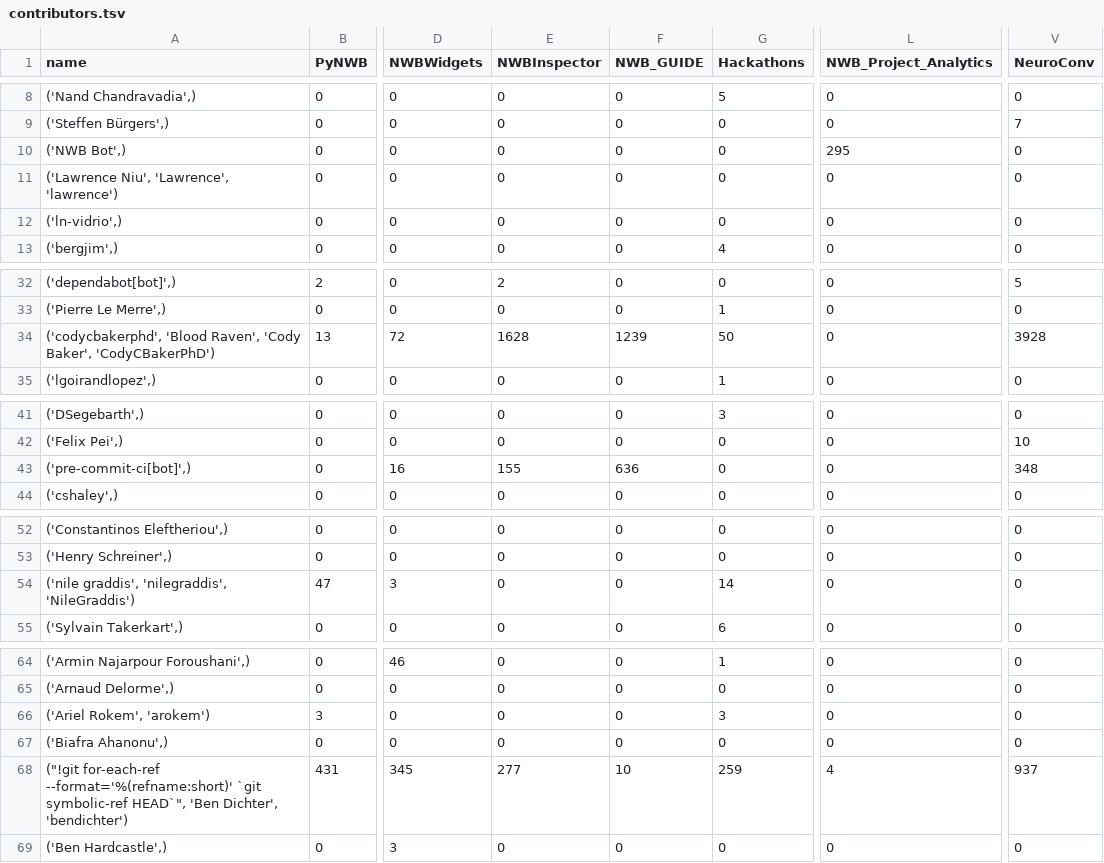
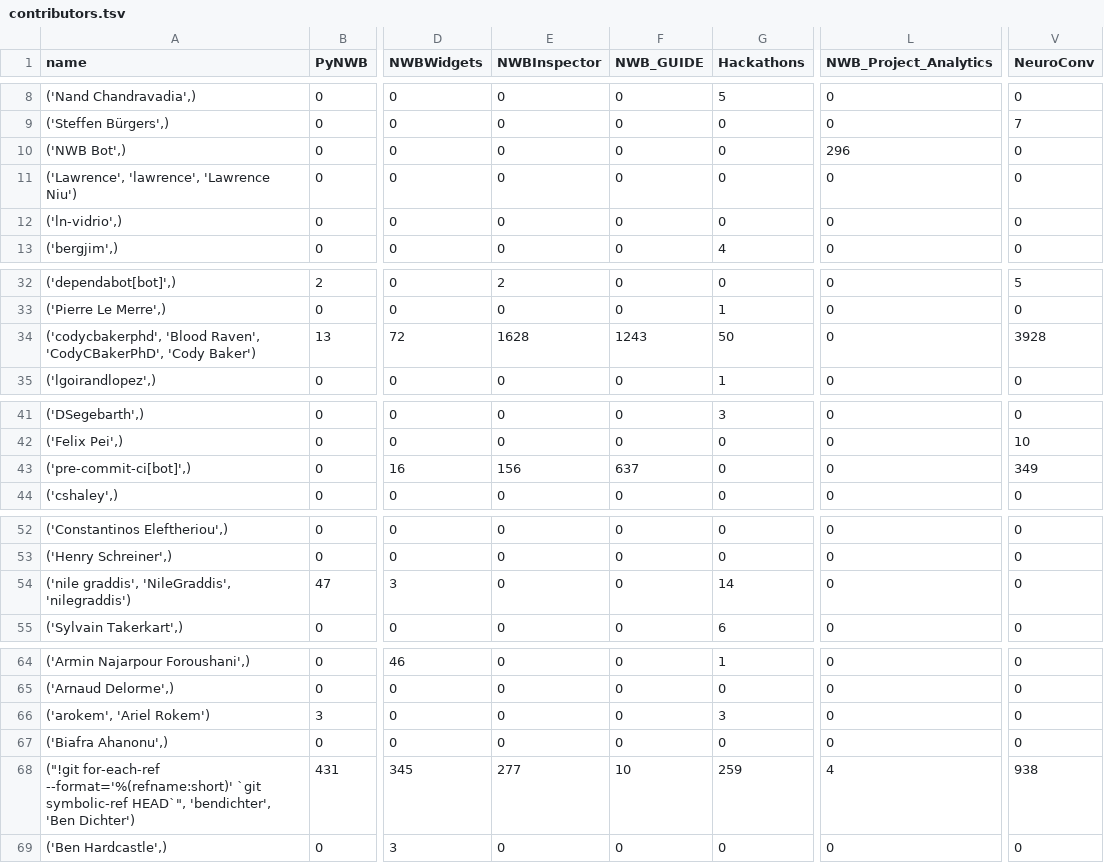
Before and after one commit to NeurodataWithoutBorders/nwb-project-analytics, a TSV file: data/contributors.tsv, drawn as a sheet; only a part is shown, gaps mark what is left out; the diff covers the shown part only; the diff names each change by its address in the sheet, - before the commit and + after, or states it on an @@ line.

```diff
--- a/data/contributors.tsv
+++ b/data/contributors.tsv
-L10 (NWB_Project_Analytics): 295
+L10 (NWB_Project_Analytics): 296
-A11 (name): ('Lawrence Niu', 'Lawrence', 'lawrence')
+A11 (name): ('Lawrence', 'lawrence', 'Lawrence Niu')
-A34 (name): …'Blood Raven', 'Cody Baker', 'CodyCBakerPhD')
+A34 (name): …'Blood Raven', 'CodyCBakerPhD', 'Cody Baker')
-F34 (NWB_GUIDE): 1239
+F34 (NWB_GUIDE): 1243
-E43 (NWBInspector): 155
+E43 (NWBInspector): 156
-F43 (NWB_GUIDE): 636
+F43 (NWB_GUIDE): 637
-V43 (NeuroConv): 348
+V43 (NeuroConv): 349
-A54 (name): ('nile graddis', 'nilegraddis', 'NileGraddis')
+A54 (name): ('nile graddis', 'NileGraddis', 'nilegraddis')
-A66 (name): ('Ariel Rokem', 'arokem')
+A66 (name): ('arokem', 'Ariel Rokem')
-A68 (name): …symbolic-ref HEAD`", 'Ben Dichter', 'bendichter')
+A68 (name): …symbolic-ref HEAD`", 'bendichter', 'Ben Dichter')
-V68 (NeuroConv): 937
+V68 (NeuroConv): 938
```
Also changed, not shown: 7 edited cells elsewhere in this file, 2 other files.
